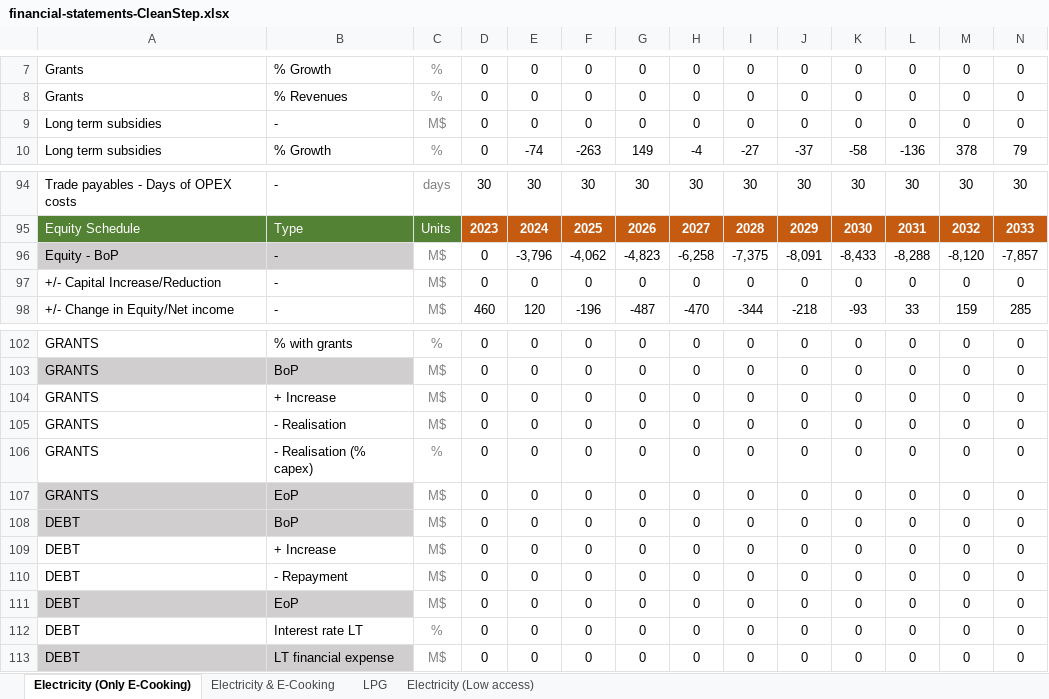
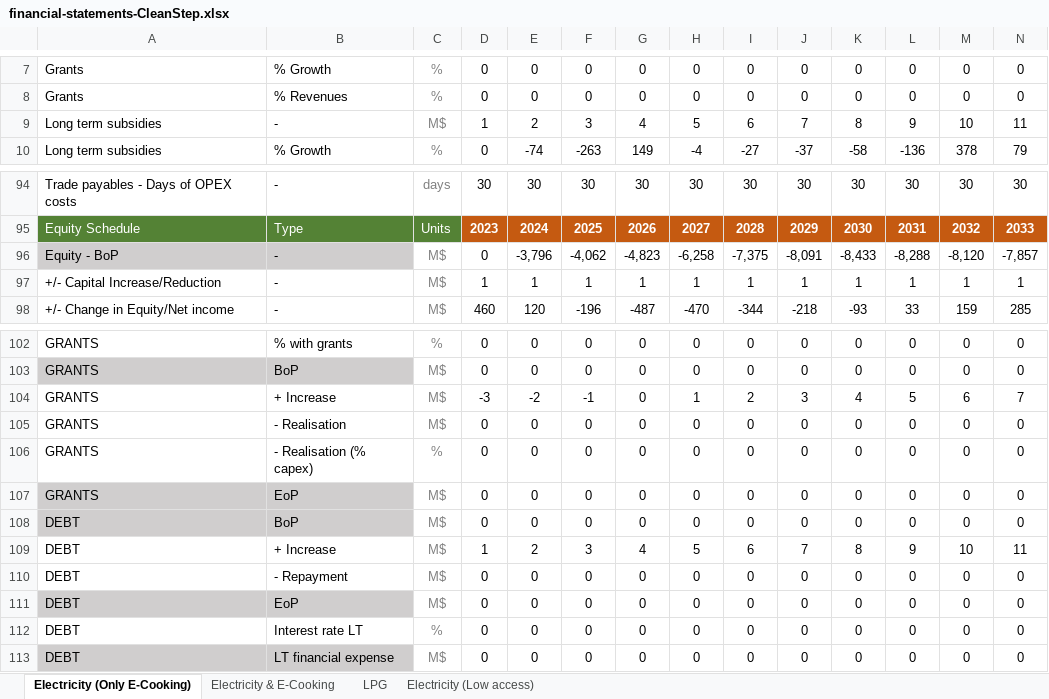
Before and after one commit to Almudenagarrido/CC-WBT-AI, an Excel workbook: backend/Rwanda/financial-statements-CleanStep.xlsx, sheet Electricity (Only E-Cooking), drawn as a sheet; only a part is shown, gaps mark what is left out; values as stored, in another font and other column widths than the file's, no borders; removed rows and columns are numbered as before the commit, all else as after; rows hold the shown columns only; the diff names each change by its address in the sheet, - before the commit and + after, or states it on an @@ line.

```diff
--- a/backend/Rwanda/financial-statements-CleanStep.xlsx (sheet Electricity (Only E-Cooking))
+++ b/backend/Rwanda/financial-statements-CleanStep.xlsx (sheet Electricity (Only E-Cooking))
-row 9: Long term subsidies | - | M$ | 0 | 0 | 0 | 0 | 0 | 0 | 0 | 0 | 0 | 0 | 0
+row 9: Long term subsidies | - | M$ | 1 | 2 | 3 | 4 | 5 | 6 | 7 | 8 | 9 | 10 | 11
-row 97: +/- Capital Increase/Reduction | - | M$ | 0 | 0 | 0 | 0 | 0 | 0 | 0 | 0 | 0 | 0 | 0
+row 97: +/- Capital Increase/Reduction | - | M$ | 1 | 1 | 1 | 1 | 1 | 1 | 1 | 1 | 1 | 1 | 1
-row 104: GRANTS | + Increase | M$ | 0 | 0 | 0 | 0 | 0 | 0 | 0 | 0 | 0 | 0 | 0
+row 104: GRANTS | + Increase | M$ | -3 | -2 | -1 | 0 | 1 | 2 | 3 | 4 | 5 | 6 | 7
-row 109: DEBT | + Increase | M$ | 0 | 0 | 0 | 0 | 0 | 0 | 0 | 0 | 0 | 0 | 0
+row 109: DEBT | + Increase | M$ | 1 | 2 | 3 | 4 | 5 | 6 | 7 | 8 | 9 | 10 | 11
```
Also changed, not shown: sheet LPG, backend/Rwanda/carbon-credits-general.xlsx, backend/Rwanda/financial-statements-Aligned.xlsx, 2 other files.
